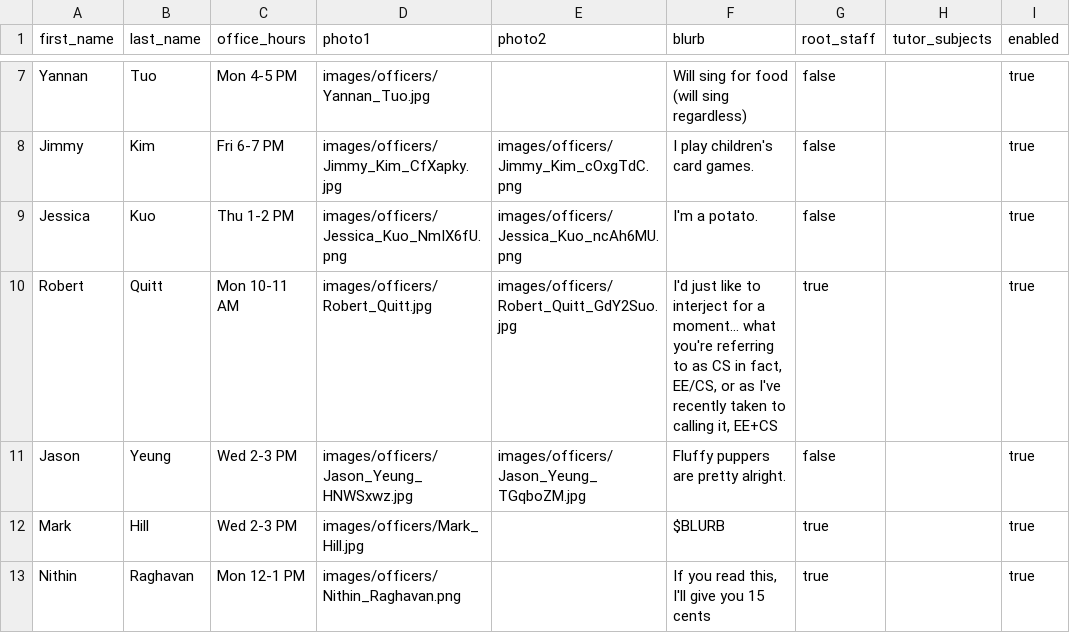
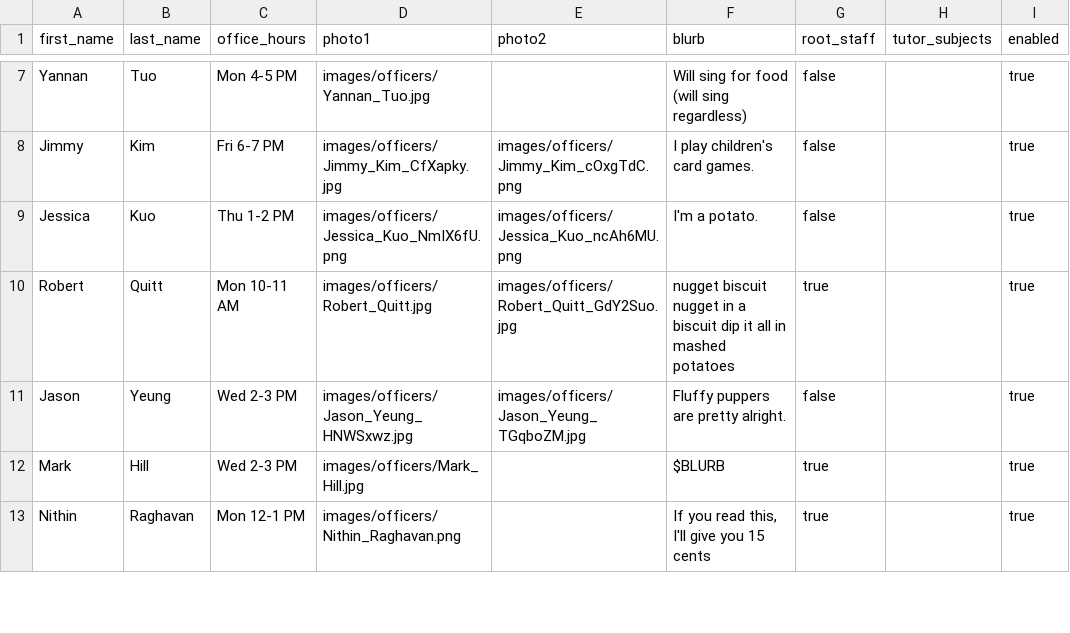
Before and after one commit to CSUA/csua-static-website, a CSV file: _data/officers.csv, drawn as a sheet; only a part is shown, gaps mark what is left out.

Commit message:
Update Robert Quitt blurb

```diff
--- a/_data/officers.csv
+++ b/_data/officers.csv
@@ -9,3 +9,3 @@ Jimmy,Kim,Fri 6-7 PM,images/officers/Jimmy_Kim_CfXapky.jpg,images/officers/Jimmy
 Jessica,Kuo,Thu 1-2 PM,images/officers/Jessica_Kuo_NmIX6fU.png,images/officers/Jessica_Kuo_ncAh6MU.png,I'm a potato.,false,,true
-Robert,Quitt,Mon 10-11 AM,images/officers/Robert_Quitt.jpg,images/officers/Robert_Quitt_GdY2Suo.jpg,"I'd just like to interject for a moment... what you're referring to as CS in fact, EE/CS, or as I've recently taken to calling it, EE+CS",true,,true
+Robert,Quitt,Mon 10-11 AM,images/officers/Robert_Quitt.jpg,images/officers/Robert_Quitt_GdY2Suo.jpg,nugget biscuit nugget in a biscuit dip it all in mashed potatoes,true,,true
 Jason,Yeung,Wed 2-3 PM,images/officers/Jason_Yeung_HNWSxwz.jpg,images/officers/Jason_Yeung_TGqboZM.jpg,Fluffy puppers are pretty alright.,false,,true
```
